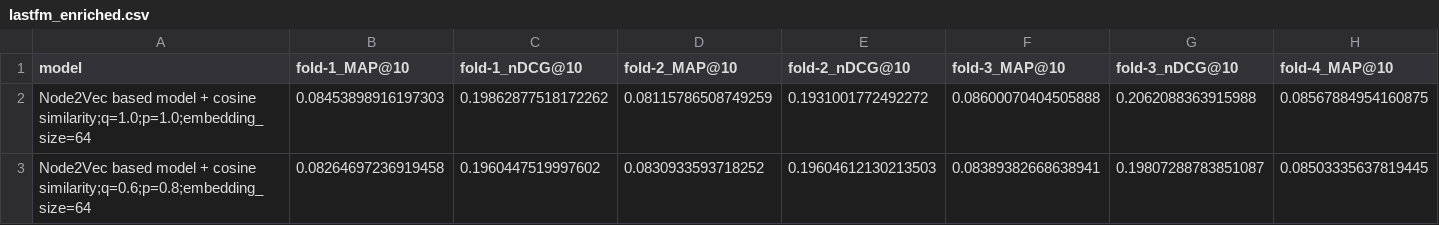
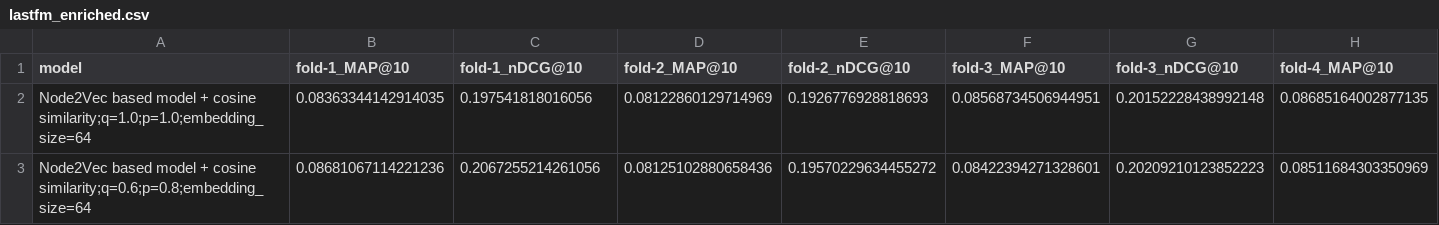
Before and after one commit to AKSW/frankgraphbench, a CSV file: experiment_results/fixed_db16_runs/lastfm_enriched.csv, drawn as a sheet; only a part is shown; the diff covers the shown part only; the diff names each change by its address in the sheet, - before the commit and + after, or states it on an @@ line.

```diff
--- a/experiment_results/fixed_db16_runs/lastfm_enriched.csv
+++ b/experiment_results/fixed_db16_runs/lastfm_enriched.csv
-B2 (fold-1_MAP@10): 0.08453898916197303
+B2 (fold-1_MAP@10): 0.08363344142914035
-C2 (fold-1_nDCG@10): 0.19862877518172262
+C2 (fold-1_nDCG@10): 0.197541818016056
-D2 (fold-2_MAP@10): 0.08115786508749259
+D2 (fold-2_MAP@10): 0.08122860129714969
-E2 (fold-2_nDCG@10): 0.1931001772492272
+E2 (fold-2_nDCG@10): 0.1926776928818693
-F2 (fold-3_MAP@10): 0.08600070404505888
+F2 (fold-3_MAP@10): 0.08568734506944951
-G2 (fold-3_nDCG@10): 0.2062088363915988
+G2 (fold-3_nDCG@10): 0.20152228438992148
-H2 (fold-4_MAP@10): 0.08567884954160875
+H2 (fold-4_MAP@10): 0.08685164002877135
-B3 (fold-1_MAP@10): 0.08264697236919458
+B3 (fold-1_MAP@10): 0.08681067114221236
-C3 (fold-1_nDCG@10): 0.1960447519997602
+C3 (fold-1_nDCG@10): 0.2067255214261056
-D3 (fold-2_MAP@10): 0.0830933593718252
+D3 (fold-2_MAP@10): 0.08125102880658436
-E3 (fold-2_nDCG@10): 0.19604612130213503
+E3 (fold-2_nDCG@10): 0.19570229634455272
-F3 (fold-3_MAP@10): 0.08389382668638941
+F3 (fold-3_MAP@10): 0.08422394271328601
-G3 (fold-3_nDCG@10): 0.19807288783851087
+G3 (fold-3_nDCG@10): 0.20209210123852223
-H3 (fold-4_MAP@10): 0.08503335637819445
+H3 (fold-4_MAP@10): 0.08511684303350969
```
Also changed, not shown: 1 added row, 1 removed row and 154 edited cells elsewhere in this file, experiment_results/fixed_db16_runs/lastfm_enriched_times.csv.
